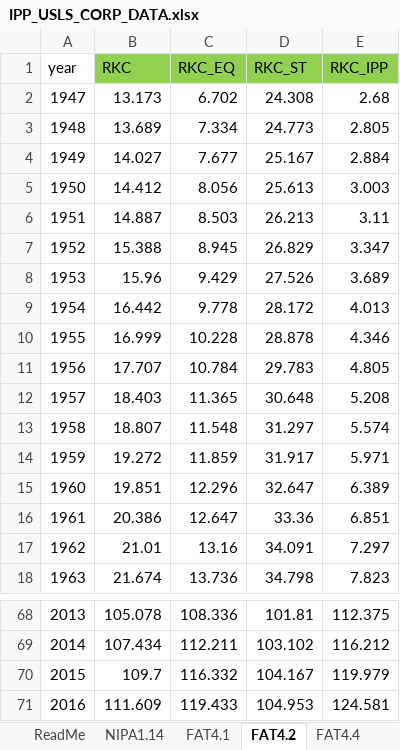
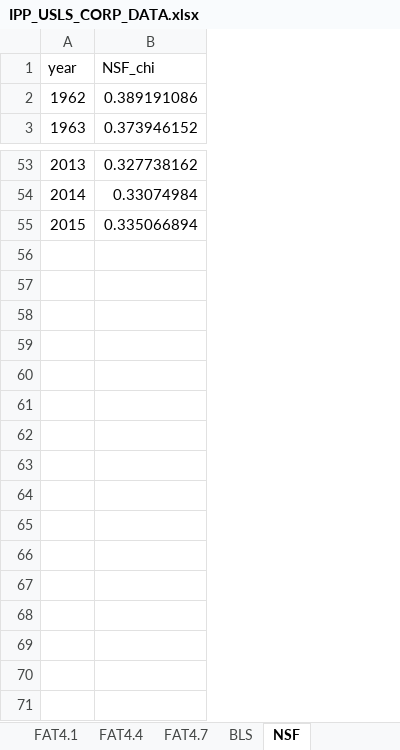
Before and after one commit to dongyakoh/IPP_USLS, an Excel workbook: IPP_USLS_CORP_DATA.xlsx, sheet NSF, drawn as a sheet; only a part is shown, gaps mark what is left out; values as stored, in another font and other column widths than the file's, no borders; removed rows and columns are numbered as before the commit, all else as after; the diff names each change by its address in the sheet, - before the commit and + after, or states it on an @@ line.

```diff
--- a/IPP_USLS_CORP_DATA.xlsx (sheet NSF)
+++ b/IPP_USLS_CORP_DATA.xlsx (sheet NSF)
-sheet tab: FAT4.2
+sheet tab: NSF
@@ sheet tab order changed: FAT4.1 | FAT4.4 | FAT4.7 | BLS | NSF @@
-column B (RKC), rows 17-18: 21.01 | 21.674; rows 68-70: 105.078 | 107.434 | 109.7
-column C (RKC_EQ), rows 17-18: 13.16 | 13.736; rows 68-70: 108.336 | 112.211 | 116.332
-column D (RKC_ST), rows 17-18: 34.091 | 34.798; rows 68-70: 101.81 | 103.102 | 104.167
-column E (RKC_IPP), rows 17-18: 7.297 | 7.823; rows 68-70: 112.375 | 116.212 | 119.979
+column B (NSF_chi), rows 2-3: 0.389191086 | 0.373946152; rows 53-55: 0.327738162 | 0.33074984 | 0.335066894
-row 2: 1947 | 13.173 | 6.702 | 24.308 | 2.68
-row 3: 1948 | 13.689 | 7.334 | 24.773 | 2.805
-row 4: 1949 | 14.027 | 7.677 | 25.167 | 2.884
-row 5: 1950 | 14.412 | 8.056 | 25.613 | 3.003
-row 6: 1951 | 14.887 | 8.503 | 26.213 | 3.11
-row 7: 1952 | 15.388 | 8.945 | 26.829 | 3.347
-row 8: 1953 | 15.96 | 9.429 | 27.526 | 3.689
-row 9: 1954 | 16.442 | 9.778 | 28.172 | 4.013
-row 10: 1955 | 16.999 | 10.228 | 28.878 | 4.346
-row 11: 1956 | 17.707 | 10.784 | 29.783 | 4.805
-row 12: 1957 | 18.403 | 11.365 | 30.648 | 5.208
-row 13: 1958 | 18.807 | 11.548 | 31.297 | 5.574
-row 14: 1959 | 19.272 | 11.859 | 31.917 | 5.971
-row 15: 1960 | 19.851 | 12.296 | 32.647 | 6.389
-row 16: 1961 | 20.386 | 12.647 | 33.36 | 6.851
-row 71: 2016 | 111.609 | 119.433 | 104.953 | 124.581
```
Also changed, not shown: sheet NIPA1.14, sheet FAT4.7, sheet FAT4.4, sheet FAT4.1, sheet ReadMe, charts or pictures, IPP_USLS_DATA.xlsx, 53 other files.
